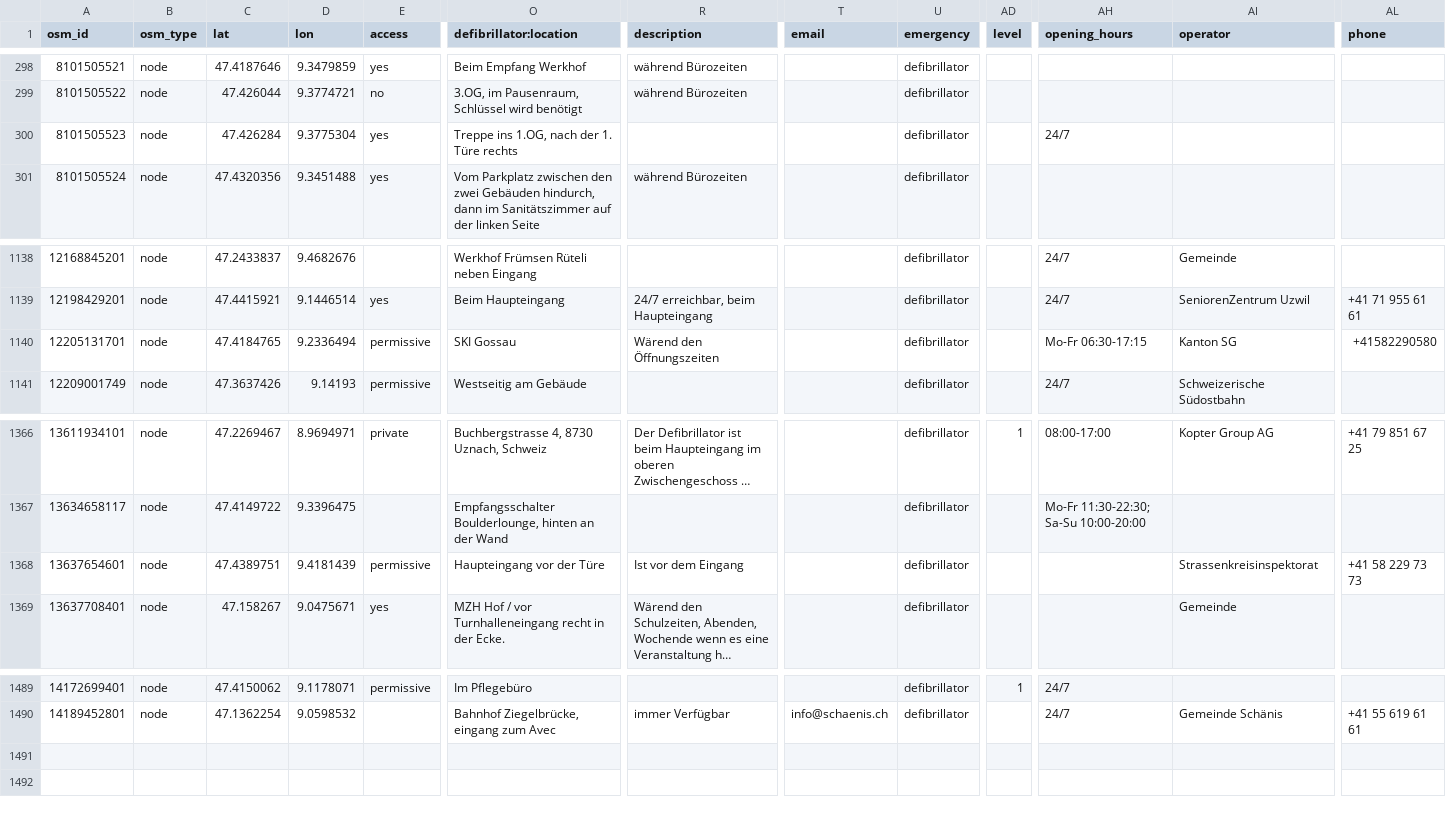
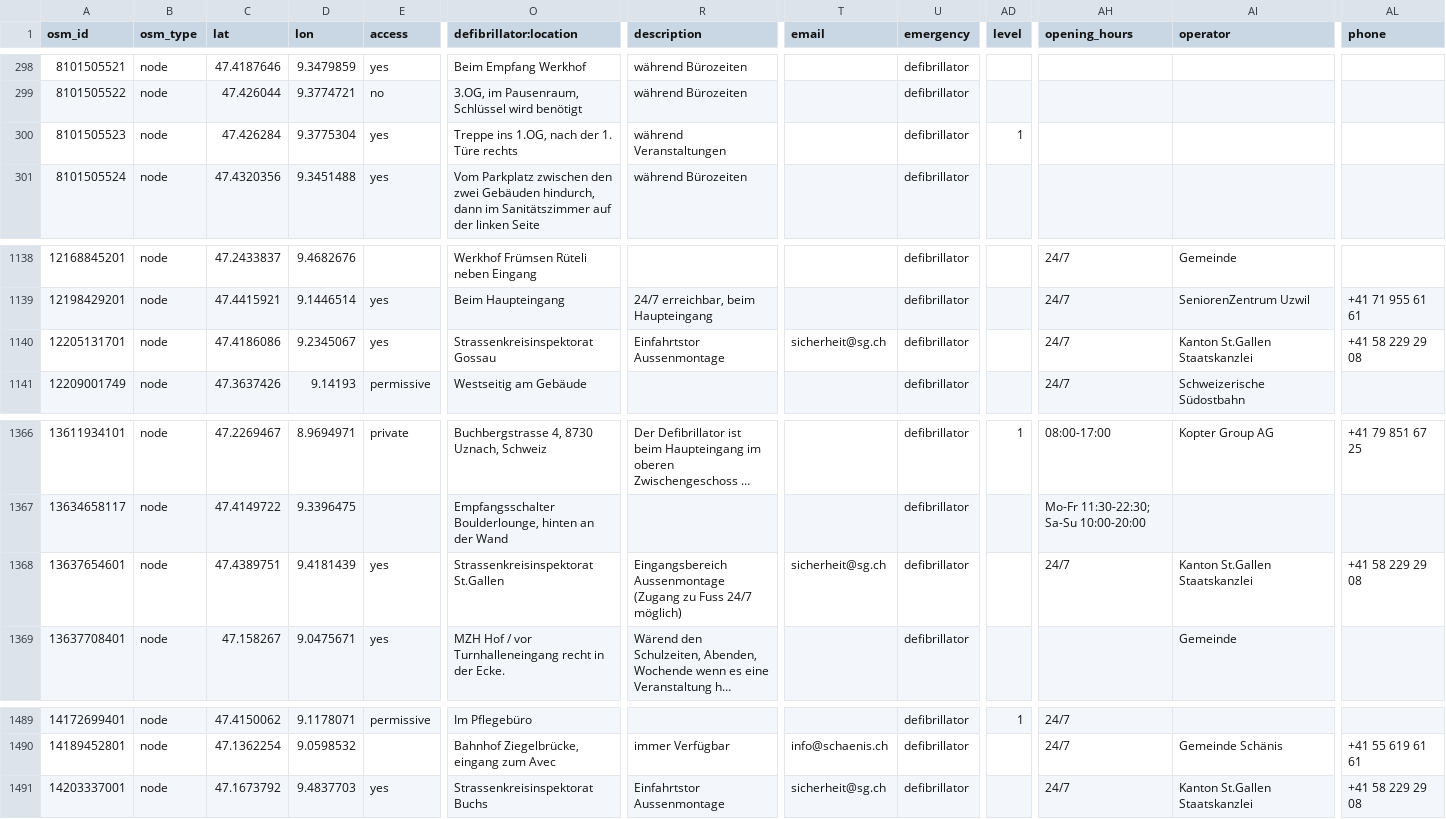
Before and after one commit to defikarte/defi_data, a CSV file: data/csv/defis_kt_sg.csv, drawn as a sheet; only a part is shown, gaps mark what is left out; long unchanged cells end in …; rows hold the shown columns only; the diff names each change by its address in the sheet, - before the commit and + after, or states it on an @@ line.

```diff
--- a/data/csv/defis_kt_sg.csv
+++ b/data/csv/defis_kt_sg.csv
-R300 (description): (empty)
+R300 (description): während Veranstaltungen
-AD300 (level): (empty)
+AD300 (level): 1
-AH300 (opening_hours): 24/7
+AH300 (opening_hours): (empty)
-C1140 (lat): 47.4184765
+C1140 (lat): 47.4186086
-D1140 (lon): 9.2336494
+D1140 (lon): 9.2345067
-E1140 (access): permissive
+E1140 (access): yes
-O1140 (defibrillator:location): SKI Gossau
+O1140 (defibrillator:location): Strassenkreisinspektorat Gossau
-R1140 (description): Wärend den Öffnungszeiten
+R1140 (description): Einfahrtstor Aussenmontage
-T1140 (email): (empty)
+T1140 (email): sicherheit@sg.ch
-AH1140 (opening_hours): Mo-Fr 06:30-17:15
+AH1140 (opening_hours): 24/7
-AI1140 (operator): Kanton SG
+AI1140 (operator): Kanton St.Gallen Staatskanzlei
-AL1140 (phone): +41582290580
+AL1140 (phone): +41 58 229 29 08
-E1368 (access): permissive
+E1368 (access): yes
-O1368 (defibrillator:location): Haupteingang vor der Türe
+O1368 (defibrillator:location): Strassenkreisinspektorat St.Gallen
-R1368 (description): Ist vor dem Eingang
+R1368 (description): Eingangsbereich Aussenmontage (Zugang zu Fuss 24/7 möglich)
-T1368 (email): (empty)
+T1368 (email): sicherheit@sg.ch
-AH1368 (opening_hours): (empty)
+AH1368 (opening_hours): 24/7
-AI1368 (operator): Strassenkreisinspektorat
+AI1368 (operator): Kanton St.Gallen Staatskanzlei
-AL1368 (phone): +41 58 229 73 73
+AL1368 (phone): +41 58 229 29 08
+row 1491: 14203337001 | node | 47.1673792 | 9.4837703 | yes | Strassenkreisinspektorat Buchs | Einfahrtstor Aussenmontage | sicherheit@sg.ch | defibrillator |  | 24/7 | Kanton St.Gallen Staatskanzlei | +41 58 229 29 08
```
Also changed, not shown: data/csv/defis_dispo_knzsg.csv, data/csv/defis_kt_ar.csv, 11 other files.
